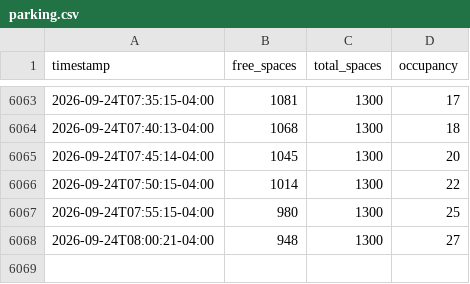
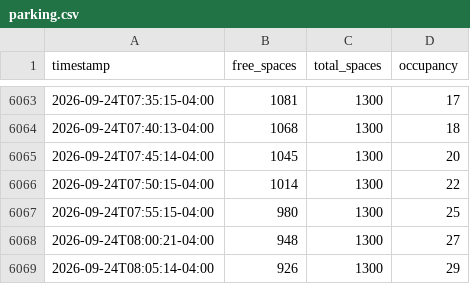
Before and after one commit to dngnyoo/tdeck-parking-data, a CSV file: data/parking.csv, drawn as a sheet; only a part is shown, gaps mark what is left out.

```diff
--- a/data/parking.csv
+++ b/data/parking.csv
@@ -6068 +6068,2 @@ timestamp,free_spaces,total_spaces,occupancy
 2026-09-24T08:00:21-04:00,948,1300,27
+2026-09-24T08:05:14-04:00,926,1300,29
```
